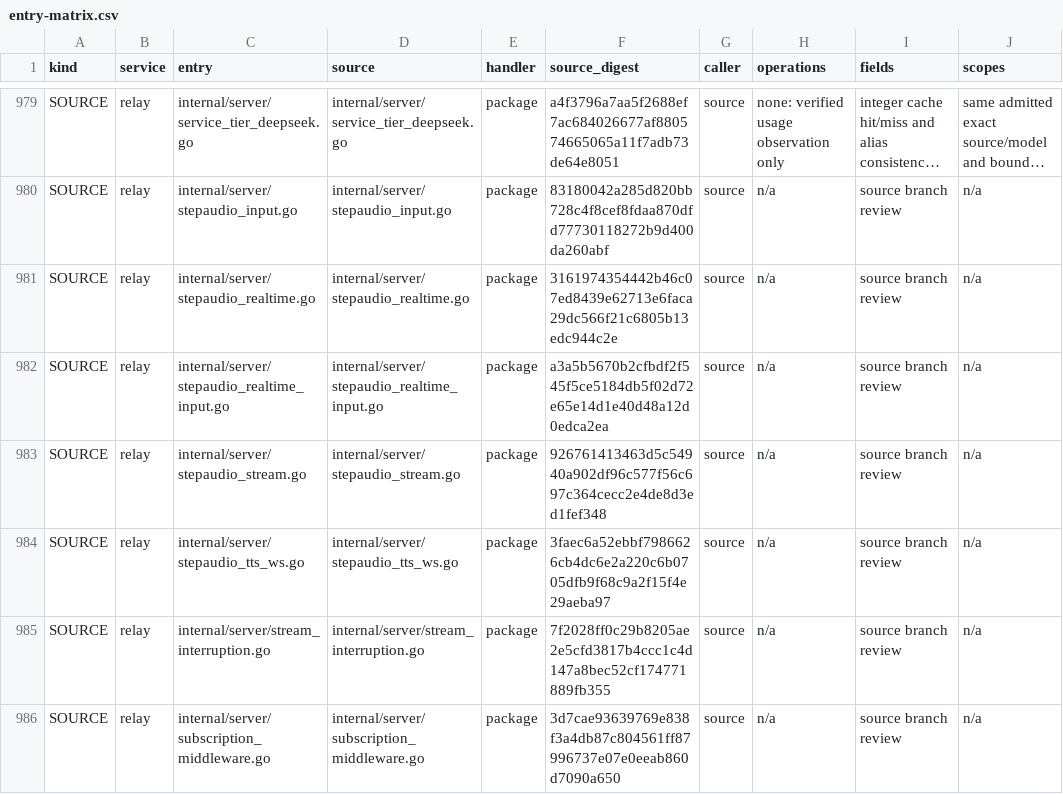
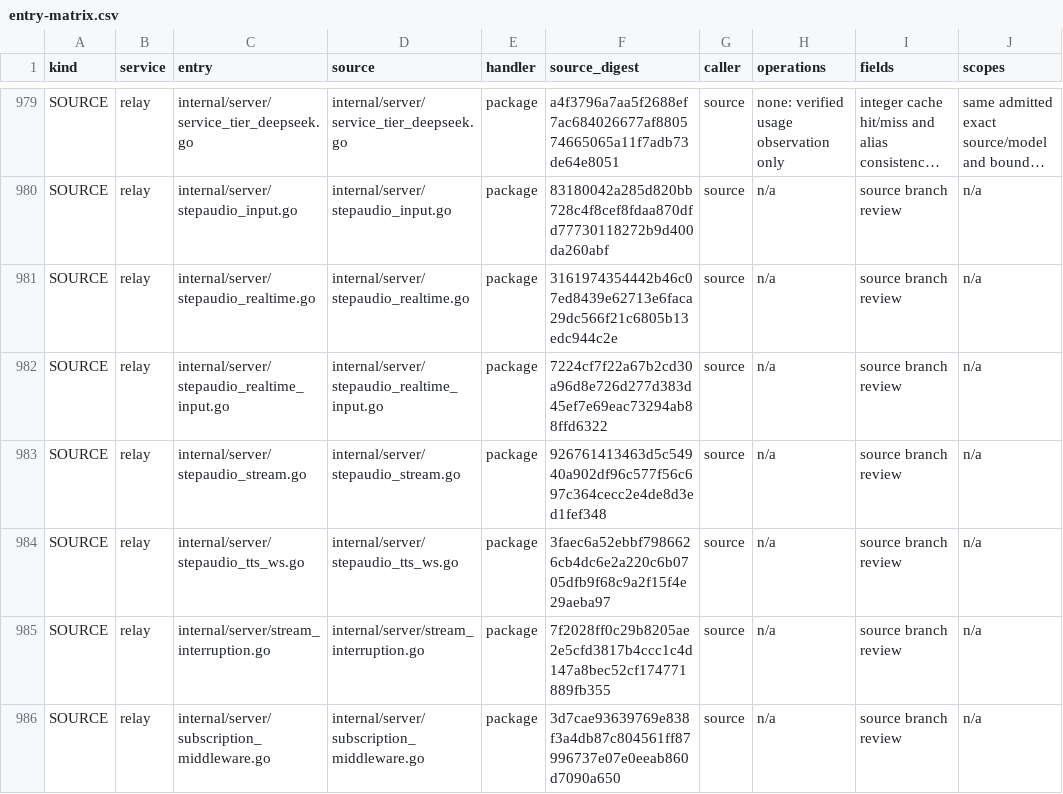
Before and after one commit to mengbin92/micro-one-api, a CSV file: docs/design/rbac/entry-matrix.csv, drawn as a sheet; only a part is shown, gaps mark what is left out; long unchanged cells end in …; the diff names each change by its address in the sheet, - before the commit and + after, or states it on an @@ line.

Commit message:
fix(audio): widen signed PCM samples safely
The VAD energy loop interpreted signed PCM16 through a narrowing conversion flagged by the pre-push scanner. Recover the sign after widening and exercise negative speech and quiet samples in the existing relay test.

```diff
--- a/docs/design/rbac/entry-matrix.csv
+++ b/docs/design/rbac/entry-matrix.csv
-F982 (source_digest): a3a5b5670b2cfbdf2f545f5ce5184db5f02d72e65e14d1e40d48a12d0edca2ea
+F982 (source_digest): 7224cf7f22a67b2cd30a96d8e726d277d383d45ef7e69eac73294ab88ffd6322
```
Also changed, not shown: 2 other files.
